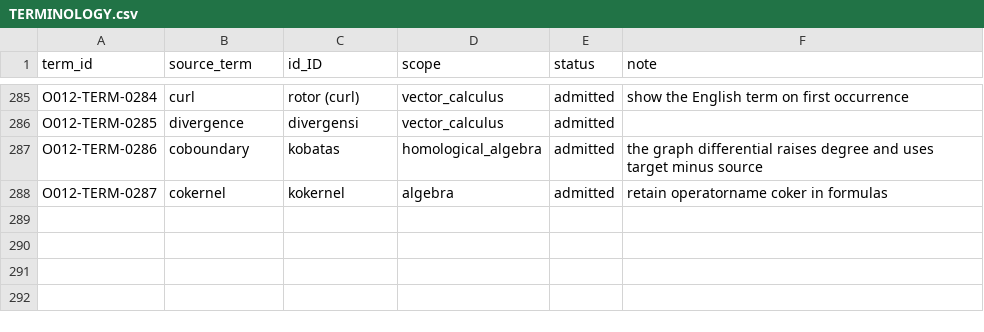
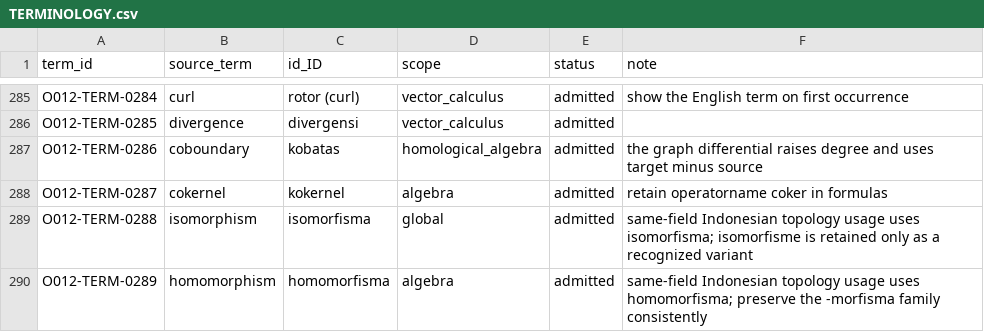
Before and after one commit to KokunoYumeto/algebraic-topology-id, a CSV file: 00_control/TERMINOLOGY.csv, drawn as a sheet; only a part is shown, gaps mark what is left out; the diff names each change by its address in the sheet, - before the commit and + after, or states it on an @@ line.

Commit message:
Record Indonesian terminology QA refresh

```diff
--- a/00_control/TERMINOLOGY.csv
+++ b/00_control/TERMINOLOGY.csv
+row 289: O012-TERM-0288 | isomorphism | isomorfisma | global | admitted | same-field Indonesian topology usage uses isomorfisma; isomorfisme is retained only as a recognized variant
+row 290: O012-TERM-0289 | homomorphism | homomorfisma | algebra | admitted | same-field Indonesian topology usage uses homomorfisma; preserve the -morfisma family consistently
```
Also changed, not shown: 3 other files.
